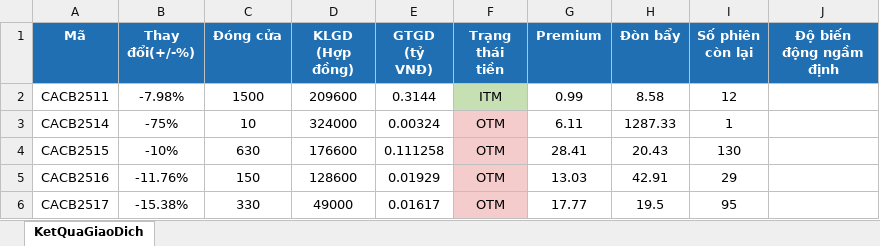
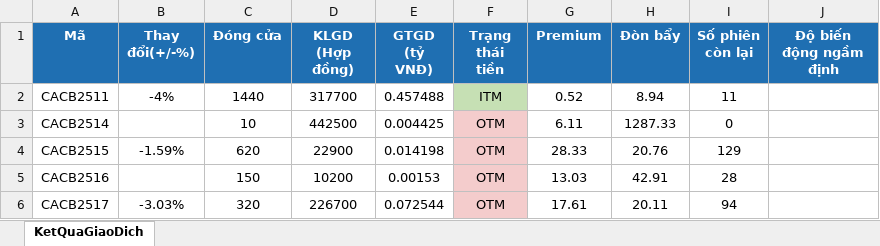
Before and after one commit to FTU-kudo/Vietstock_CW_bot, an Excel workbook: docs/downloads/KetQuaGiaoDich_latest.xlsx, sheet KetQuaGiaoDich, drawn as a sheet; only a part is shown; values as stored, in another font and other column widths than the file's, no borders; the diff covers the shown part only; the diff names each change by its address in the sheet, - before the commit and + after, or states it on an @@ line.

```diff
--- a/docs/downloads/KetQuaGiaoDich_latest.xlsx (sheet KetQuaGiaoDich)
+++ b/docs/downloads/KetQuaGiaoDich_latest.xlsx (sheet KetQuaGiaoDich)
-B2 (Thay đổi(+/-%)): -7.98%
+B2 (Thay đổi(+/-%)): -4%
-C2 (Đóng cửa): 1500
+C2 (Đóng cửa): 1440
-D2 (KLGD (Hợp đồng)): 209600
+D2 (KLGD (Hợp đồng)): 317700
-E2 (GTGD (tỷ VNĐ)): 0.3144
+E2 (GTGD (tỷ VNĐ)): 0.457488
-G2 (Premium): 0.99
+G2 (Premium): 0.52
-H2 (Đòn bẩy): 8.58
+H2 (Đòn bẩy): 8.94
-I2 (Số phiên còn lại): 12
+I2 (Số phiên còn lại): 11
-B3 (Thay đổi(+/-%)): -75%
+B3 (Thay đổi(+/-%)): (empty)
-D3 (KLGD (Hợp đồng)): 324000
+D3 (KLGD (Hợp đồng)): 442500
-E3 (GTGD (tỷ VNĐ)): 0.00324
+E3 (GTGD (tỷ VNĐ)): 0.004425
-I3 (Số phiên còn lại): 1
+I3 (Số phiên còn lại): 0
-B4 (Thay đổi(+/-%)): -10%
+B4 (Thay đổi(+/-%)): -1.59%
-C4 (Đóng cửa): 630
+C4 (Đóng cửa): 620
-D4 (KLGD (Hợp đồng)): 176600
+D4 (KLGD (Hợp đồng)): 22900
-E4 (GTGD (tỷ VNĐ)): 0.111258
+E4 (GTGD (tỷ VNĐ)): 0.014198
-G4 (Premium): 28.41
+G4 (Premium): 28.33
-H4 (Đòn bẩy): 20.43
+H4 (Đòn bẩy): 20.76
-I4 (Số phiên còn lại): 130
+I4 (Số phiên còn lại): 129
-B5 (Thay đổi(+/-%)): -11.76%
+B5 (Thay đổi(+/-%)): (empty)
-D5 (KLGD (Hợp đồng)): 128600
+D5 (KLGD (Hợp đồng)): 10200
-E5 (GTGD (tỷ VNĐ)): 0.01929
+E5 (GTGD (tỷ VNĐ)): 0.00153
-I5 (Số phiên còn lại): 29
+I5 (Số phiên còn lại): 28
-B6 (Thay đổi(+/-%)): -15.38%
+B6 (Thay đổi(+/-%)): -3.03%
-C6 (Đóng cửa): 330
+C6 (Đóng cửa): 320
-D6 (KLGD (Hợp đồng)): 49000
+D6 (KLGD (Hợp đồng)): 226700
-E6 (GTGD (tỷ VNĐ)): 0.01617
+E6 (GTGD (tỷ VNĐ)): 0.072544
-G6 (Premium): 17.77
+G6 (Premium): 17.61
-H6 (Đòn bẩy): 19.5
+H6 (Đòn bẩy): 20.11
-I6 (Số phiên còn lại): 95
+I6 (Số phiên còn lại): 94
```
Also changed, not shown: 1942 edited cells and cell formats elsewhere in this sheet, docs/downloads/ThongTinChungQuyen_latest.xlsx, 2 other files.
